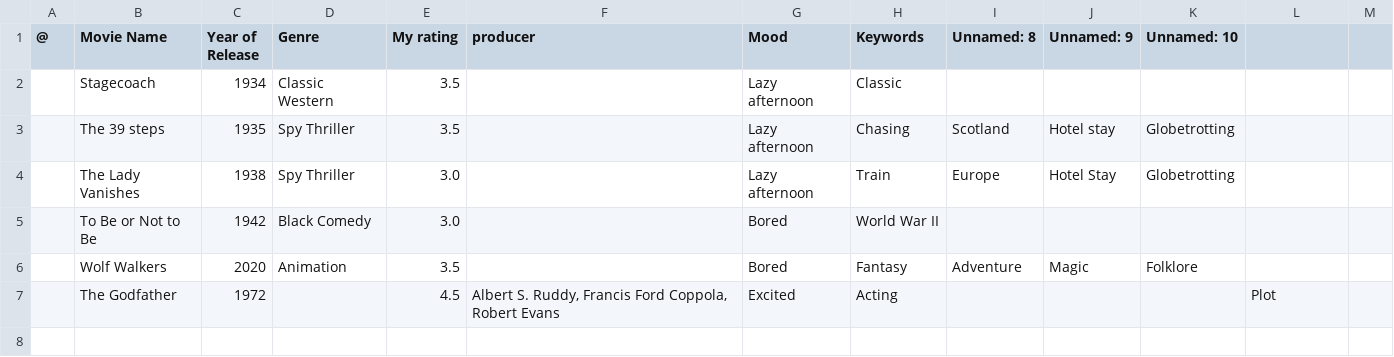
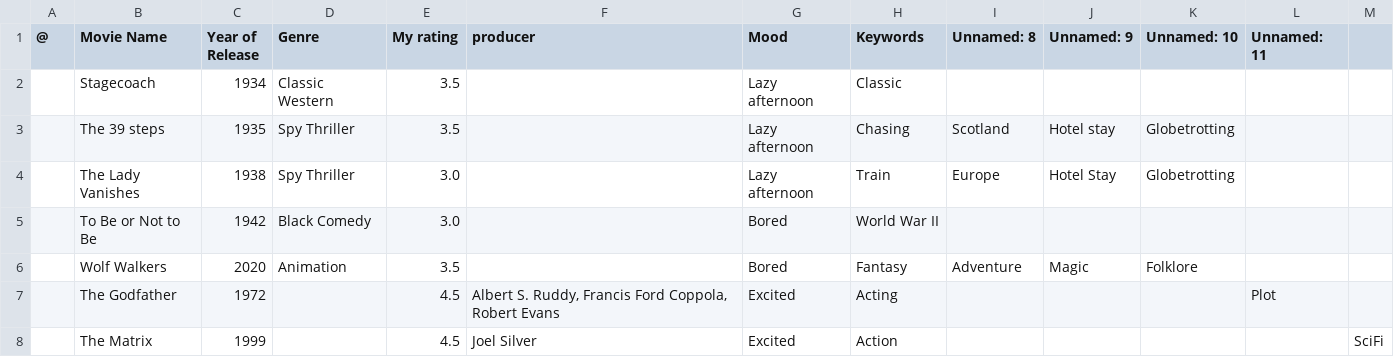
Before and after one commit to invinciblemk/NextFlix, a CSV file: FavMovies.csv, drawn as a sheet; the diff names each change by its address in the sheet, - before the commit and + after, or states it on an @@ line.

```diff
--- a/FavMovies.csv
+++ b/FavMovies.csv
-L1: (empty)
+L1: Unnamed: 11
+row 8:  | The Matrix | 1999 |  | 4.5 | Joel Silver | Excited | Action |  |  |  |  | SciFi
```
Also changed, not shown: 3 other files.
